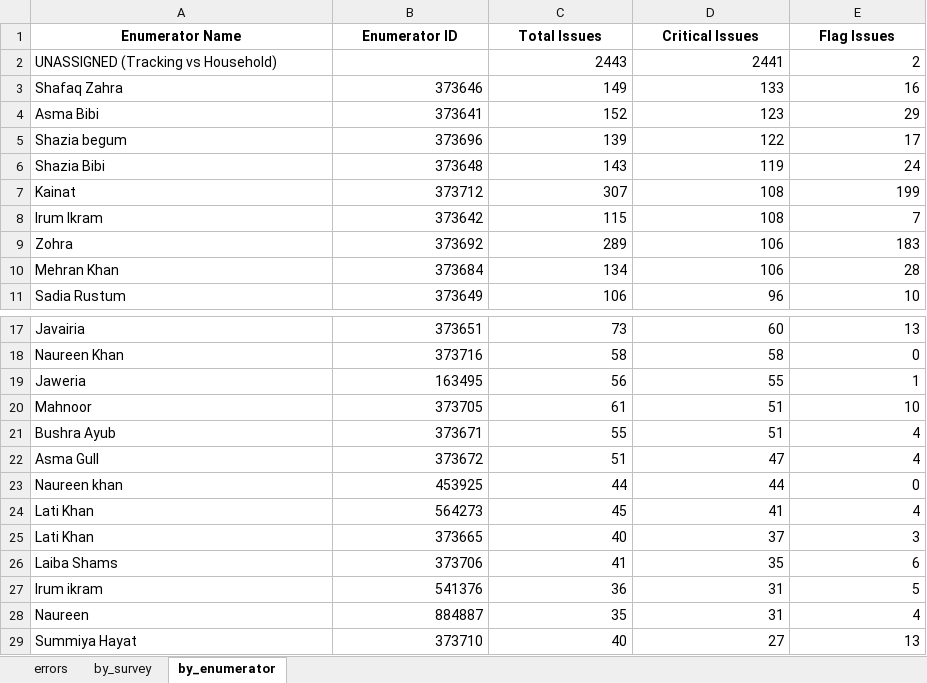
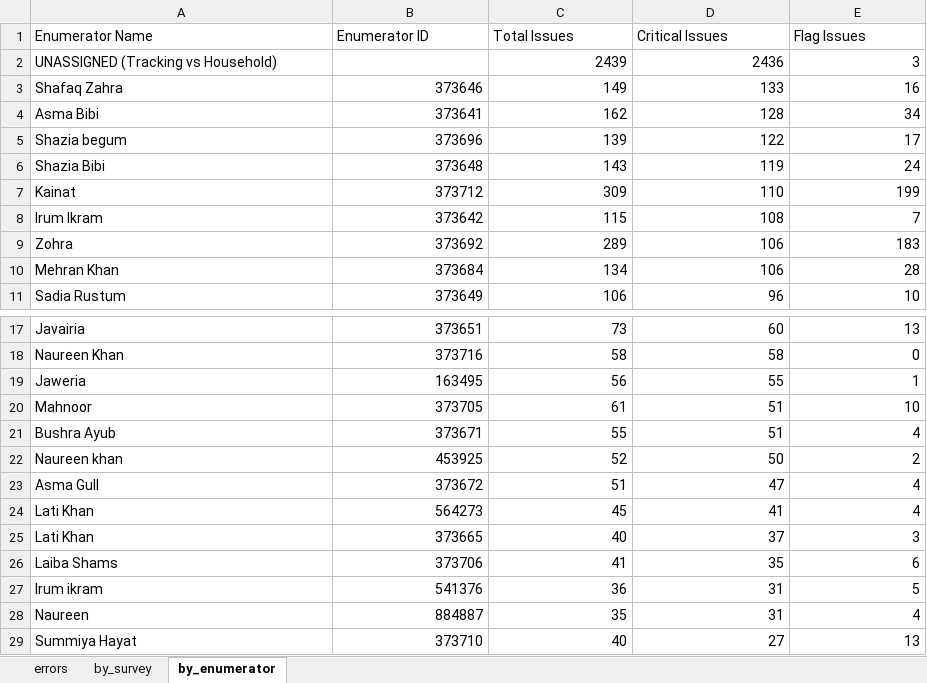
Before and after one commit to malkiaman-dev/KP_RAP_M_-_E_Dashboard, an Excel workbook: Error_log/Daily_Error_Log.xlsx, sheet by_enumerator, drawn as a sheet; only a part is shown, gaps mark what is left out; values as stored, in another font and other column widths than the file's, no borders; removed rows and columns are numbered as before the commit, all else as after; the diff names each change by its address in the sheet, - before the commit and + after, or states it on an @@ line.

```diff
--- a/Error_log/Daily_Error_Log.xlsx (sheet by_enumerator)
+++ b/Error_log/Daily_Error_Log.xlsx (sheet by_enumerator)
@@ A1:E1 bold: on → off, alignment: center → left @@
-C2 (Total Issues): 2443
+C2 (Total Issues): 2439
-D2 (Critical Issues): 2441
+D2 (Critical Issues): 2436
-E2 (Flag Issues): 2
+E2 (Flag Issues): 3
-C4 (Total Issues): 152
+C4 (Total Issues): 162
-D4 (Critical Issues): 123
+D4 (Critical Issues): 128
-E4 (Flag Issues): 29
+E4 (Flag Issues): 34
-C7 (Total Issues): 307
+C7 (Total Issues): 309
-D7 (Critical Issues): 108
+D7 (Critical Issues): 110
+row 22: Naureen khan | 453925 | 52 | 50 | 2
-row 23: Naureen khan | 453925 | 44 | 44 | 0
```
Also changed, not shown: sheet errors, sheet by_survey, Error_log/Enumerator_Performance.xlsx, Error_log/Weekly_QA_Summary.xlsx.
